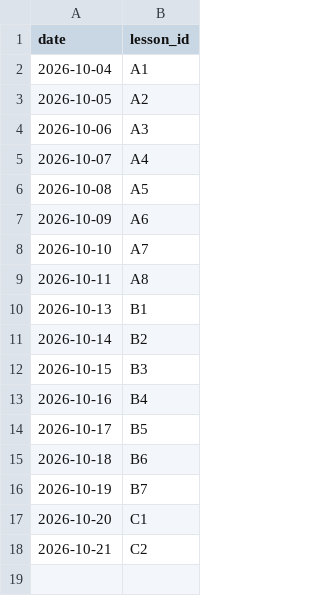
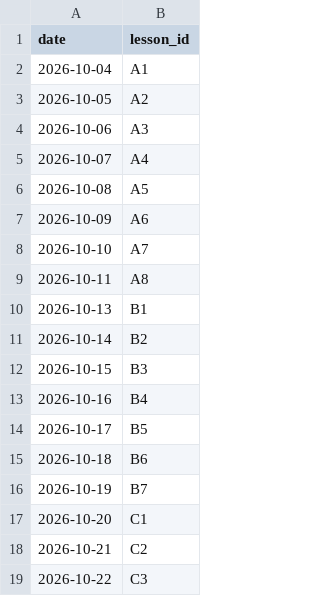
Before and after one commit to mlaiqueai/Tester1, a CSV file: data/lessons_taught.csv, drawn as a sheet; the diff names each change by its address in the sheet, - before the commit and + after, or states it on an @@ line.

```diff
--- a/data/lessons_taught.csv
+++ b/data/lessons_taught.csv
+row 19: 2026-10-22 | C3
```
